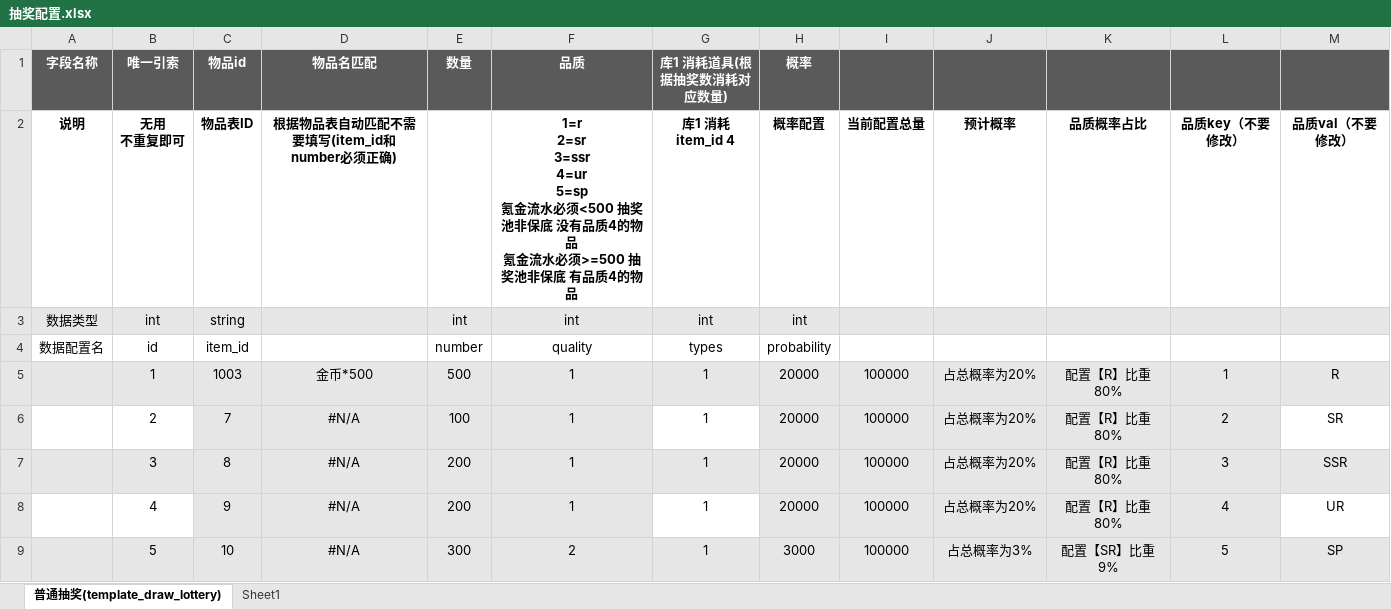
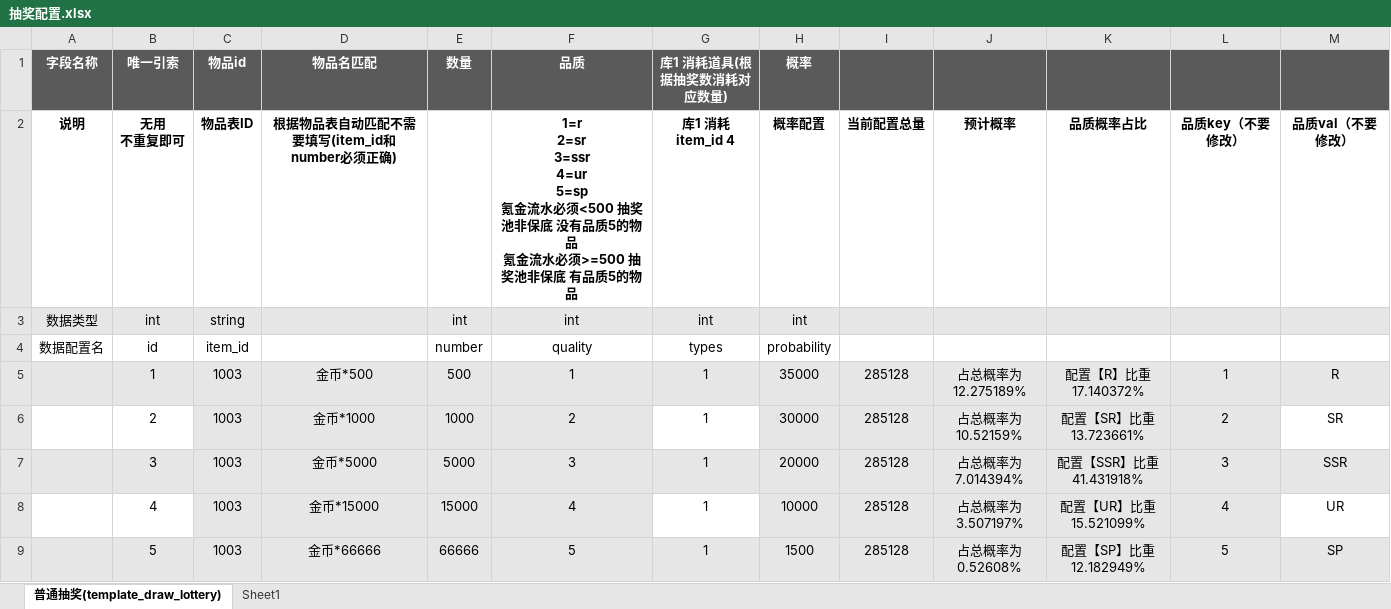
Before and after one commit to YPYT1/nobody, an Excel workbook: doc_new/4.服务器配置文档/抽奖配置.xlsx, sheet 普通抽奖(template_draw_lottery), drawn as a sheet; only a part is shown; values as stored, in another font and other column widths than the file's, no borders; ↵ is a line break in a cell; the diff covers the shown part only; the diff names each change by its address in the sheet, - before the commit and + after, or states it on an @@ line.

```diff
--- a/doc_new/4.服务器配置文档/抽奖配置.xlsx (sheet 普通抽奖(template_draw_lottery))
+++ b/doc_new/4.服务器配置文档/抽奖配置.xlsx (sheet 普通抽奖(template_draw_lottery))
-F2 (品质): …没有品质4的物品 ↵ 氪金流水必须>=500 抽奖池非保底 有品质4的物品
+F2 (品质): …没有品质5的物品 ↵ 氪金流水必须>=500 抽奖池非保底 有品质5的物品
-H5 (概率): 20000
+H5 (概率): 35000
-I5:I9: 100000
+I5:I9: 285128
-J5: 占总概率为20%
+J5: 占总概率为12.275189%
-K5: 配置【R】比重80%
+K5: 配置【R】比重17.140372%
-C6 (物品id): 7
+C6 (物品id): 1003
-D6 (物品名匹配): #N/A
+D6 (物品名匹配): 金币*1000
-E6 (数量): 100
+E6 (数量): 1000
-F6 (品质): 1
+F6 (品质): 2
-H6 (概率): 20000
+H6 (概率): 30000
-J6: 占总概率为20%
+J6: 占总概率为10.52159%
-K6: 配置【R】比重80%
+K6: 配置【SR】比重13.723661%
-C7 (物品id): 8
+C7 (物品id): 1003
-D7 (物品名匹配): #N/A
+D7 (物品名匹配): 金币*5000
-E7 (数量): 200
+E7 (数量): 5000
-F7 (品质): 1
+F7 (品质): 3
-J7: 占总概率为20%
+J7: 占总概率为7.014394%
-K7: 配置【R】比重80%
+K7: 配置【SSR】比重41.431918%
-C8 (物品id): 9
+C8 (物品id): 1003
-D8 (物品名匹配): #N/A
+D8 (物品名匹配): 金币*15000
-E8 (数量): 200
+E8 (数量): 15000
-F8 (品质): 1
+F8 (品质): 4
-H8 (概率): 20000
+H8 (概率): 10000
-J8: 占总概率为20%
+J8: 占总概率为3.507197%
-K8: 配置【R】比重80%
+K8: 配置【UR】比重15.521099%
-C9 (物品id): 10
+C9 (物品id): 1003
-D9 (物品名匹配): #N/A
+D9 (物品名匹配): 金币*66666
-E9 (数量): 300
+E9 (数量): 66666
-F9 (品质): 2
+F9 (品质): 5
-H9 (概率): 3000
+H9 (概率): 1500
-J9: 占总概率为3%
+J9: 占总概率为0.52608%
-K9: 配置【SR】比重9%
+K9: 配置【SP】比重12.182949%
```
Also changed, not shown: 47 added rows, 156 edited cells and cell formats elsewhere in this sheet, doc_new/4.服务器配置文档/商城物品列表.xlsx, doc_new/4.服务器配置文档/物品列表.xlsx, 11 other files.
